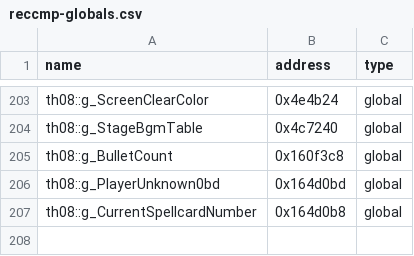
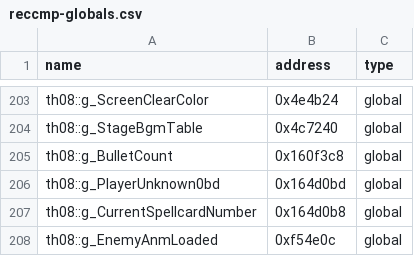
Before and after one commit to Patchouli-CN/th08_dec, a CSV file: config/reccmp-globals.csv, drawn as a sheet; only a part is shown, gaps mark what is left out.

Commit message:
RunEcl 更多 opcode：SET_ANM/SUB_CALL + Enemy AnmVm 区
- Enemy 结构：primaryVm@0xc + vms[2]@0x2b0（AnmVm 区，0xc-0x7f8）、
  unk3328@0x3328（anm flags）、g_EnemyAnmLoaded@0xf54e0c（敌人动画 AnmLoaded）
- op54=SET_ANM（g_EnemyAnmLoaded.SetAndExecuteScriptIdx(&primaryVm, arg0)）
- op55=SUB_CALL（0x421de0 多字节子程序调用）。RunEcl 9.53%→10.32%

```diff
--- a/config/reccmp-globals.csv
+++ b/config/reccmp-globals.csv
@@ -207 +207,2 @@ th08::g_PlayerUnknown0bd,0x164d0bd,global
 th08::g_CurrentSpellcardNumber,0x164d0b8,global
+th08::g_EnemyAnmLoaded,0xf54e0c,global
```
Also changed, not shown: 3 other files.
